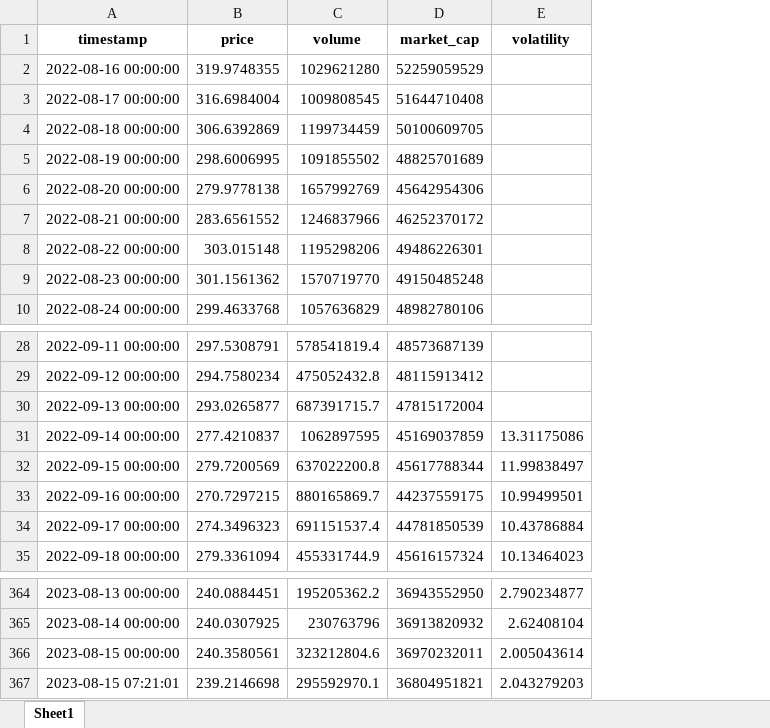
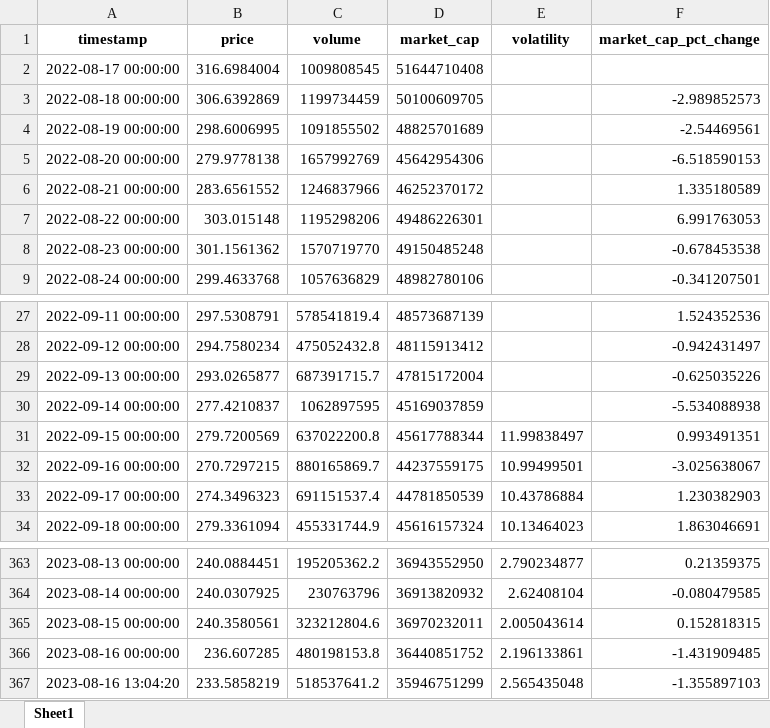
Before and after one commit to Carlit0sCDC/PI2-criptomonedas-carlos, an Excel workbook: bnb_data.xlsx, sheet Sheet1, drawn as a sheet; only a part is shown, gaps mark what is left out; values as stored, in another font and other column widths than the file's, no borders; removed rows and columns are numbered as before the commit, all else as after; the diff names each change by its address in the sheet, - before the commit and + after, or states it on an @@ line.

```diff
--- a/bnb_data.xlsx (sheet Sheet1)
+++ b/bnb_data.xlsx (sheet Sheet1)
+column F (market_cap_pct_change), rows 3-9: -2.989852573 | -2.54469561 | -6.518590153 | 1.335180589 | 6.991763053 | -0.678453538 | -0.341207501; rows 27-34: 1.524352536 | -0.942431497 | -0.625035226 | -5.534088938 | 0.993491351 | -3.025638067 | 1.230382903 | 1.863046691; rows 363-365: 0.21359375 | -0.080479585 | 0.152818315
-row 2: 2022-08-16 00:00:00 | 319.9748355 | 1029621280 | 52259059529
-E30 (volatility): 13.31175086
+E30 (volatility): (empty)
-row 367: 2023-08-15 07:21:01 | 239.2146698 | 295592970.1 | 36804951821 | 2.043279203
+row 366: 2023-08-16 00:00:00 | 236.607285 | 480198153.8 | 36440851752 | 2.196133861 | -1.431909485
+row 367: 2023-08-16 13:04:20 | 233.5858219 | 518537641.2 | 35946751299 | 2.565435048 | -1.355897103
```
Also changed, not shown: ada_data.xlsx, avax_data.xlsx, 10 other files.
